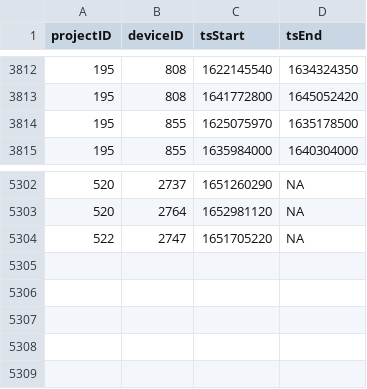
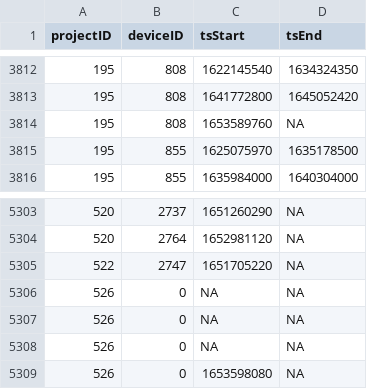
Before and after one commit to MotusWTS/motus-metadata-history, a CSV file: receiver_deployments.csv, drawn as a sheet; only a part is shown, gaps mark what is left out; the diff names each change by its address in the sheet, - before the commit and + after, or states it on an @@ line.

```diff
--- a/receiver_deployments.csv
+++ b/receiver_deployments.csv
+row 3814: 195 | 808 | 1653589760 | NA
+row 5306: 526 | 0 | NA | NA
+row 5307: 526 | 0 | NA | NA
+row 5308: 526 | 0 | NA | NA
+row 5309: 526 | 0 | 1653598080 | NA
```
Also changed, not shown: 1 other file.
